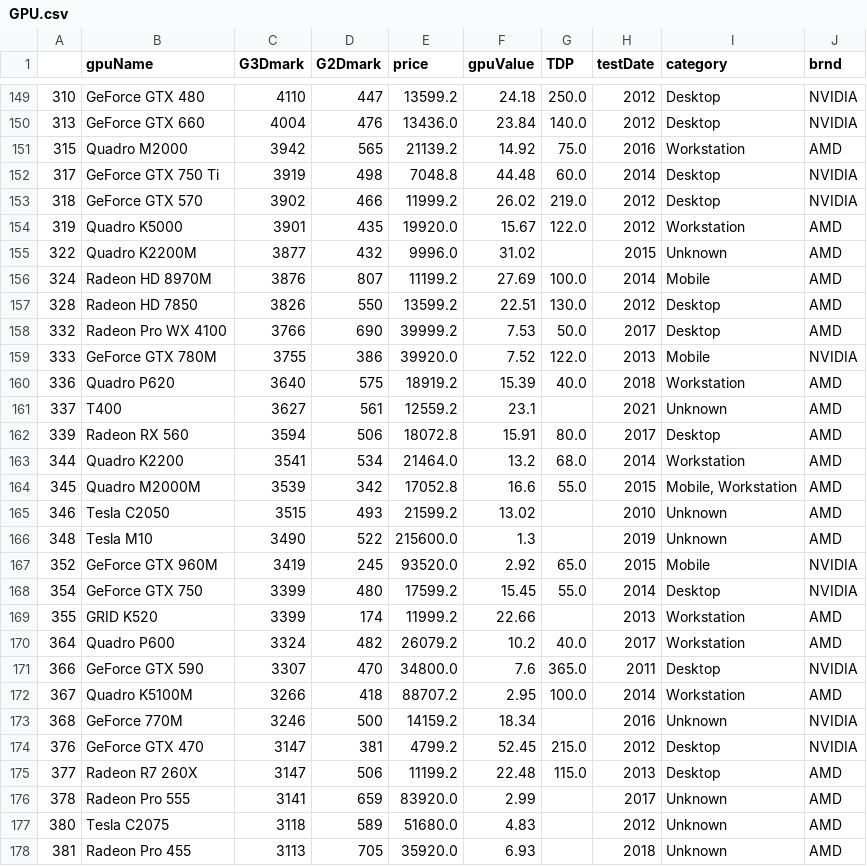
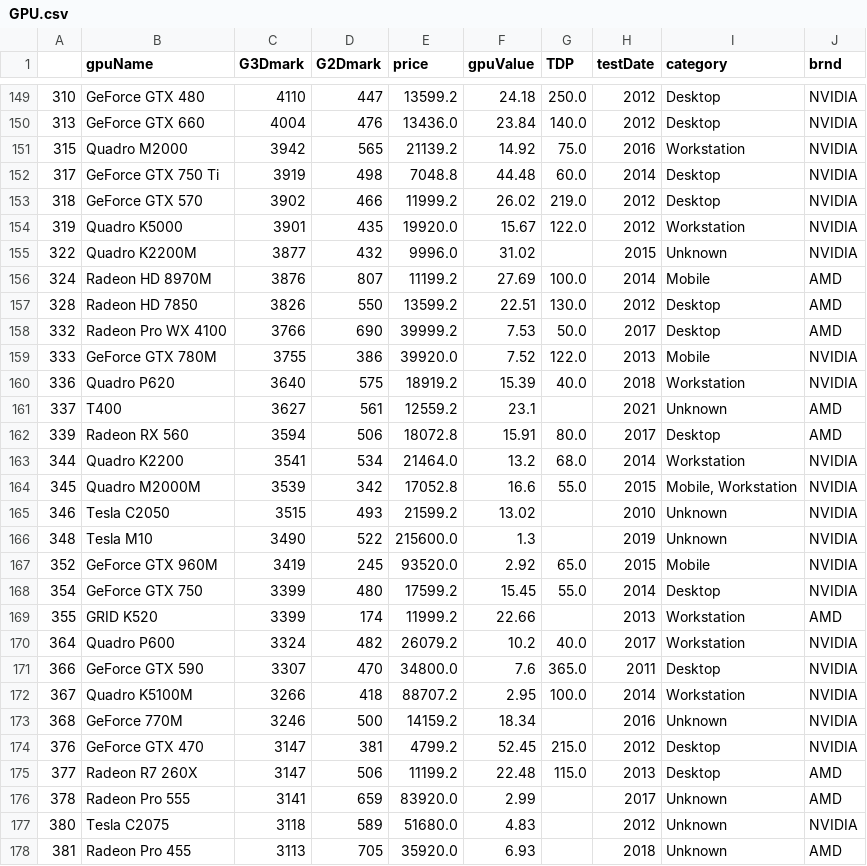
Before and after one commit to benvito/PC_builder, a CSV file: data/GPU.csv, drawn as a sheet; only a part is shown, gaps mark what is left out; the diff covers the shown part only.

```diff
--- a/data/GPU.csv
+++ b/data/GPU.csv
@@ -150,7 +150,7 @@
 313,GeForce GTX 660,4004,476,13436.0,23.84,140.0,2012,Desktop,NVIDIA
-315,Quadro M2000,3942,565,21139.2,14.92,75.0,2016,Workstation,AMD
+315,Quadro M2000,3942,565,21139.2,14.92,75.0,2016,Workstation,NVIDIA
 317,GeForce GTX 750 Ti,3919,498,7048.8,44.48,60.0,2014,Desktop,NVIDIA
 318,GeForce GTX 570,3902,466,11999.2,26.02,219.0,2012,Desktop,NVIDIA
-319,Quadro K5000,3901,435,19920.0,15.67,122.0,2012,Workstation,AMD
-322,Quadro K2200M,3877,432,9996.0,31.02,,2015,Unknown,AMD
+319,Quadro K5000,3901,435,19920.0,15.67,122.0,2012,Workstation,NVIDIA
+322,Quadro K2200M,3877,432,9996.0,31.02,,2015,Unknown,NVIDIA
 324,Radeon HD 8970M,3876,807,11199.2,27.69,100.0,2014,Mobile,AMD
@@ -159,9 +159,9 @@
 333,GeForce GTX 780M,3755,386,39920.0,7.52,122.0,2013,Mobile,NVIDIA
-336,Quadro P620,3640,575,18919.2,15.39,40.0,2018,Workstation,AMD
+336,Quadro P620,3640,575,18919.2,15.39,40.0,2018,Workstation,NVIDIA
 337,T400,3627,561,12559.2,23.1,,2021,Unknown,AMD
 339,Radeon RX 560,3594,506,18072.8,15.91,80.0,2017,Desktop,AMD
-344,Quadro K2200,3541,534,21464.0,13.2,68.0,2014,Workstation,AMD
-345,Quadro M2000M,3539,342,17052.8,16.6,55.0,2015,"Mobile, Workstation",AMD
-346,Tesla C2050,3515,493,21599.2,13.02,,2010,Unknown,AMD
-348,Tesla M10,3490,522,215600.0,1.3,,2019,Unknown,AMD
+344,Quadro K2200,3541,534,21464.0,13.2,68.0,2014,Workstation,NVIDIA
+345,Quadro M2000M,3539,342,17052.8,16.6,55.0,2015,"Mobile, Workstation",NVIDIA
+346,Tesla C2050,3515,493,21599.2,13.02,,2010,Unknown,NVIDIA
+348,Tesla M10,3490,522,215600.0,1.3,,2019,Unknown,NVIDIA
 352,GeForce GTX 960M,3419,245,93520.0,2.92,65.0,2015,Mobile,NVIDIA
@@ -169,5 +169,5 @@
 355,GRID K520,3399,174,11999.2,22.66,,2013,Workstation,AMD
-364,Quadro P600,3324,482,26079.2,10.2,40.0,2017,Workstation,AMD
+364,Quadro P600,3324,482,26079.2,10.2,40.0,2017,Workstation,NVIDIA
 366,GeForce GTX 590,3307,470,34800.0,7.6,365.0,2011,Desktop,NVIDIA
-367,Quadro K5100M,3266,418,88707.2,2.95,100.0,2014,Workstation,AMD
+367,Quadro K5100M,3266,418,88707.2,2.95,100.0,2014,Workstation,NVIDIA
 368,GeForce 770M,3246,500,14159.2,18.34,,2016,Unknown,NVIDIA
@@ -176,3 +176,3 @@
 378,Radeon Pro 555,3141,659,83920.0,2.99,,2017,Unknown,AMD
-380,Tesla C2075,3118,589,51680.0,4.83,,2012,Unknown,AMD
+380,Tesla C2075,3118,589,51680.0,4.83,,2012,Unknown,NVIDIA
 381,Radeon Pro 455,3113,705,35920.0,6.93,,2018,Unknown,AMD
```
Also changed, not shown: 110 edited cells elsewhere in this file, data/CPU.csv, 3 other files.
